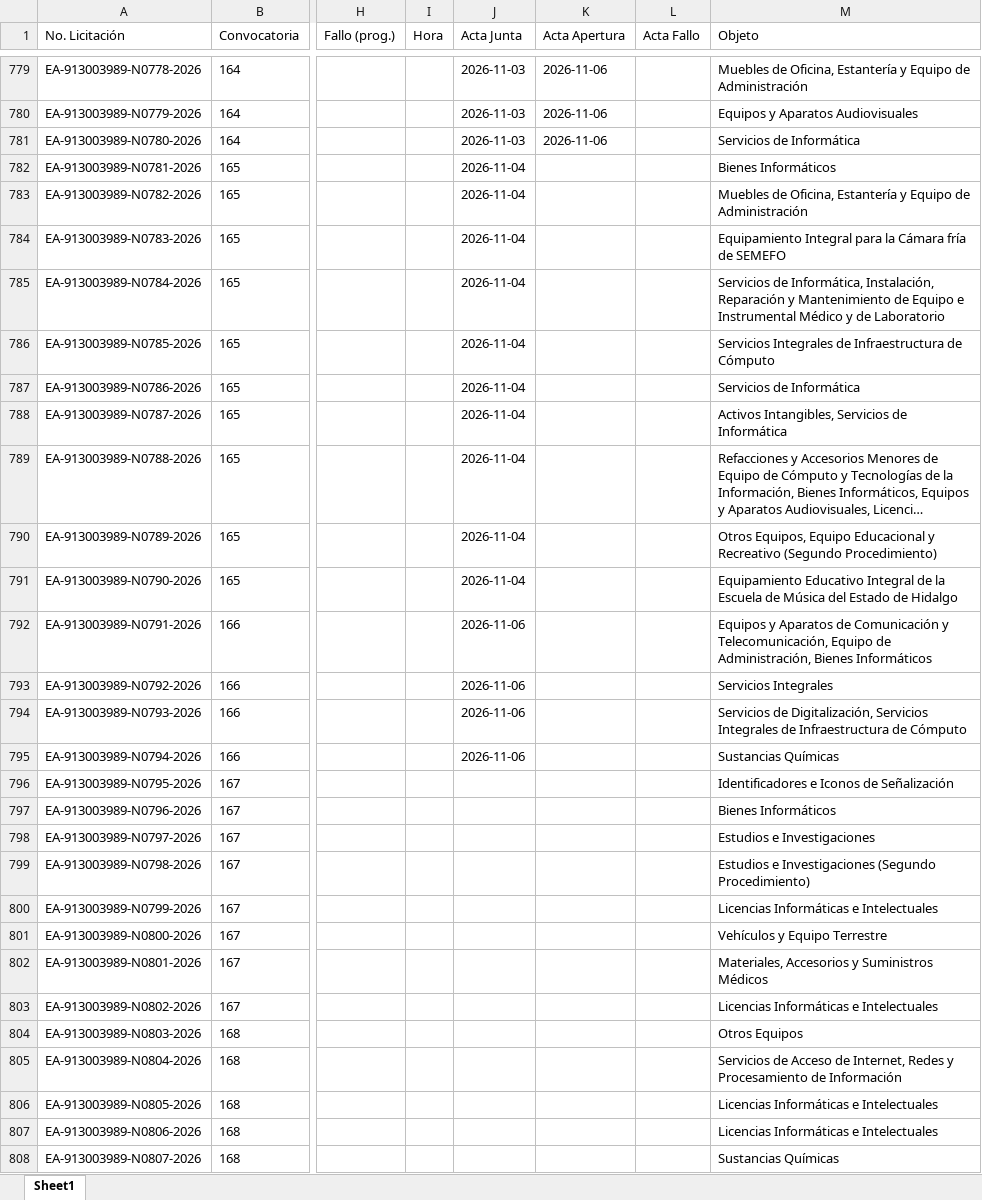
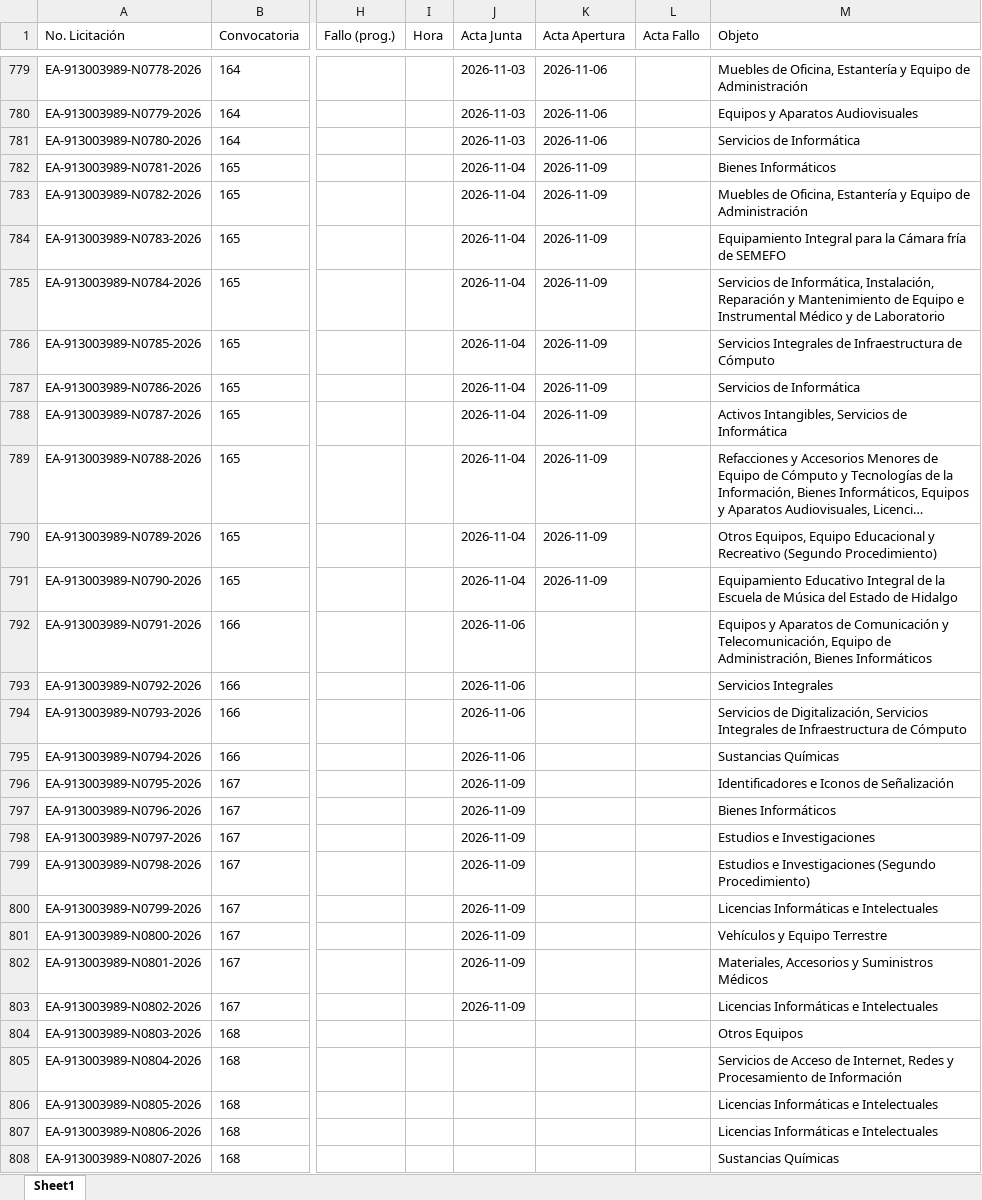
Before and after one commit to aleexroldaansftw/monitorlicitaciones, an Excel workbook: data/licitaciones.xlsx, sheet Sheet1, drawn as a sheet; only a part is shown, gaps mark what is left out; long unchanged cells end in …; values as stored, in another font and other column widths than the file's, no borders; the diff covers the shown part only; the diff names each change by its address in the sheet, - before the commit and + after, or states it on an @@ line.

```diff
--- a/data/licitaciones.xlsx (sheet Sheet1)
+++ b/data/licitaciones.xlsx (sheet Sheet1)
-K782:K791 (Acta Apertura): (empty)
+K782:K791 (Acta Apertura): 2026-11-09
-J796:J803 (Acta Junta): (empty)
+J796:J803 (Acta Junta): 2026-11-09
```
Also changed, not shown: 11 added rows and 12 edited cells elsewhere in this sheet, 13 other files.
